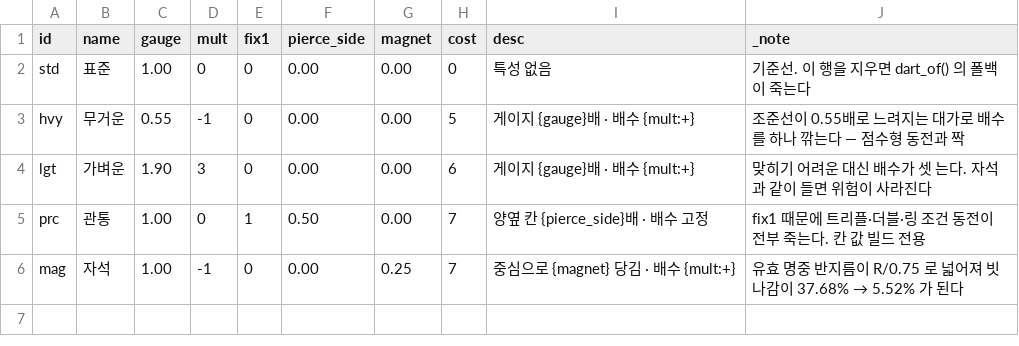
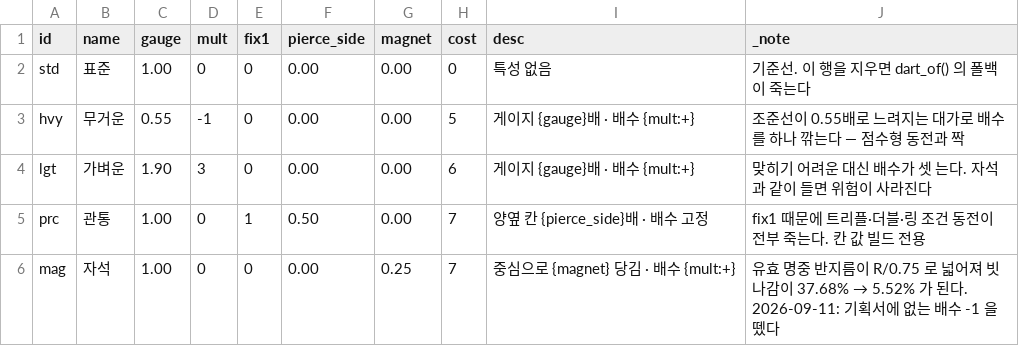
Before and after one commit to GGbong69/test-03, a CSV file: data/darts.csv, drawn as a sheet.

```diff
--- a/data/darts.csv
+++ b/data/darts.csv
@@ -5,2 +5,2 @@ lgt,가벼운,1.90,3,0,0.00,0.00,6,게이지 {gauge}배 · 배수 {mult:+},맞
 prc,관통,1.00,0,1,0.50,0.00,7,양옆 칸 {pierce_side}배 · 배수 고정,fix1 때문에 트리플·더블·링 조건 동전이 전부 죽는다. 칸 값 빌드 전용
-mag,자석,1.00,-1,0,0.00,0.25,7,중심으로 {magnet} 당김 · 배수 {mult:+},유효 명중 반지름이 R/0.75 로 넓어져 빗나감이 37.68% → 5.52% 가 된다
+mag,자석,1.00,0,0,0.00,0.25,7,중심으로 {magnet} 당김 · 배수 {mult:+},유효 명중 반지름이 R/0.75 로 넓어져 빗나감이 37.68% → 5.52% 가 된다. 2026-09-11: 기획서에 없는 배수 -1 을 뗐다
```
Also changed, not shown: data/items.csv, data/packs.csv, 3 other files.
